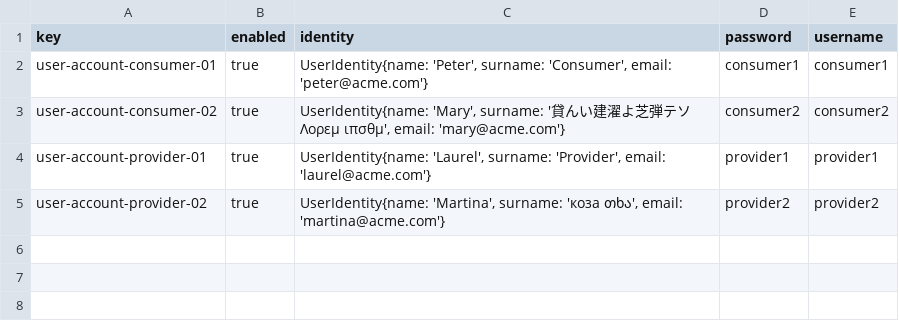
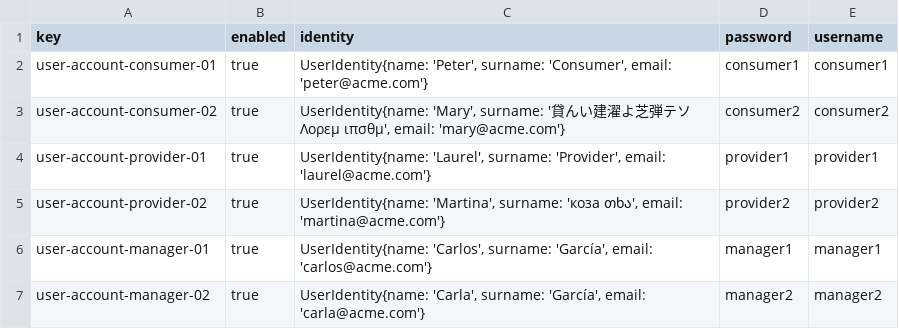
Before and after one commit to Cargarmar18/Acme-SF, a CSV file: src/main/webapp/WEB-INF/resources/sample-data/user-account.csv, drawn as a sheet; the diff names each change by its address in the sheet, - before the commit and + after, or states it on an @@ line.

Commit message:
create inidividual sample data

```diff
--- a/src/main/webapp/WEB-INF/resources/sample-data/user-account.csv
+++ b/src/main/webapp/WEB-INF/resources/sample-data/user-account.csv
+row 6: user-account-manager-01 | true | UserIdentity{name: 'Carlos', surname: 'García', email: 'carlos@acme.com'} | manager1 | manager1
+row 7: user-account-manager-02 | true | UserIdentity{name: 'Carla', surname: 'García', email: 'carla@acme.com'} | manager2 | manager2
```
Also changed, not shown: 2 other files.
